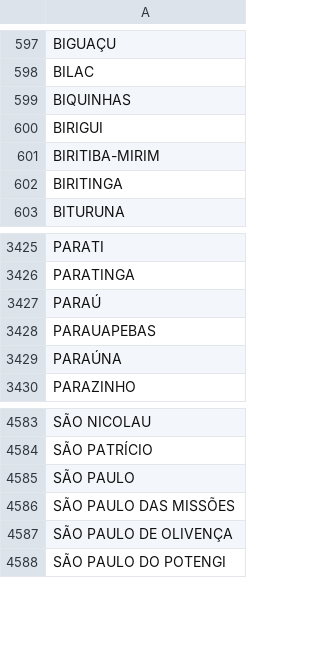
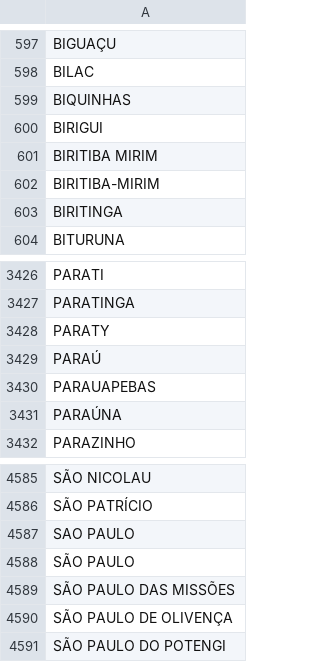
Before and after one commit to tsegall/fta, a CSV file: types/src/main/resources/reference/br_municipalities.csv, drawn as a sheet; only a part is shown, gaps mark what is left out.

```diff
--- a/types/src/main/resources/reference/br_municipalities.csv
+++ b/types/src/main/resources/reference/br_municipalities.csv
@@ -600,2 +600,3 @@ BIQUINHAS
 BIRIGUI
+BIRITIBA MIRIM
 BIRITIBA-MIRIM
@@ -3426,2 +3427,3 @@ PARATI
 PARATINGA
+PARATY
 PARAÚ
@@ -4584,2 +4586,3 @@ SÃO NICOLAU
 SÃO PATRÍCIO
+SAO PAULO
 SÃO PAULO
```
Also changed, not shown: 9 other files.
